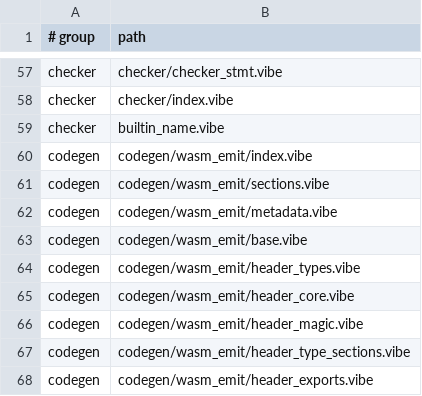
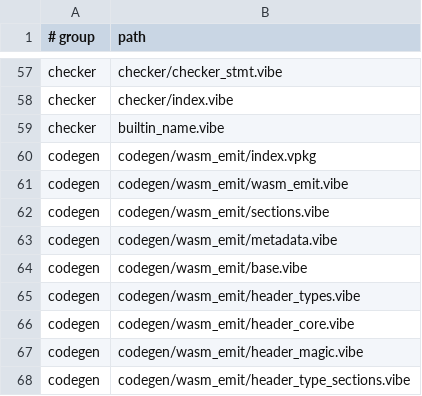
Before and after one commit to mizchi/vibe-lang, a TSV file: lib/@vibe/compiler/compiler_sources_manifest.tsv, drawn as a sheet; only a part is shown, gaps mark what is left out; the shorter side is filled out with more unchanged rows.

```diff
--- a/lib/@vibe/compiler/compiler_sources_manifest.tsv
+++ b/lib/@vibe/compiler/compiler_sources_manifest.tsv
@@ -59,3 +59,4 @@ checker	checker/index.vibe
 checker	builtin_name.vibe
-codegen	codegen/wasm_emit/index.vibe
+codegen	codegen/wasm_emit/index.vpkg
+codegen	codegen/wasm_emit/wasm_emit.vibe
 codegen	codegen/wasm_emit/sections.vibe
```
Also changed, not shown: 9 other files.
